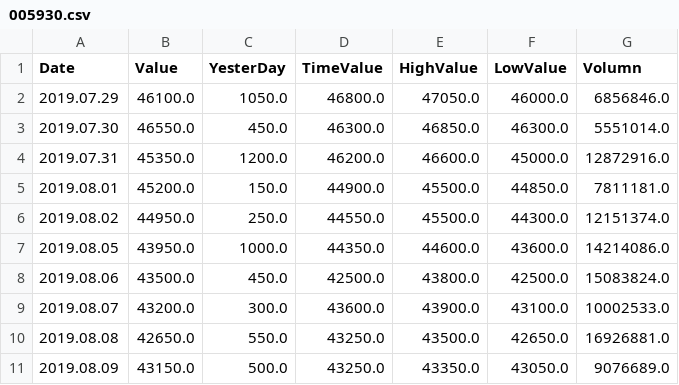
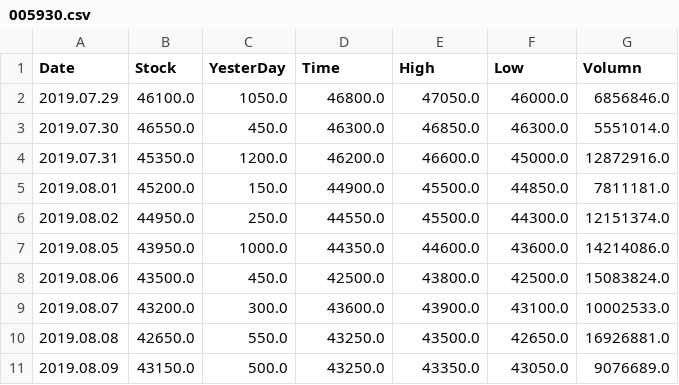
Before and after one commit to hwanyhee/ezen, a CSV file: webscrawling/005930.csv, drawn as a sheet.

```diff
--- a/webscrawling/005930.csv
+++ b/webscrawling/005930.csv
@@ -1,2 +1,2 @@
-Date,Value,YesterDay,TimeValue,HighValue,LowValue,Volumn
+Date,Stock,YesterDay,Time,High,Low,Volumn
 2019.07.29,46100.0,1050.0,46800.0,47050.0,46000.0,6856846.0
```
Also changed, not shown: 1 other file.
